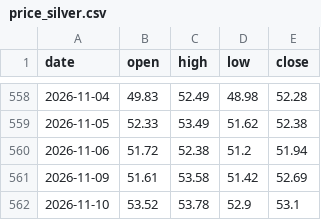
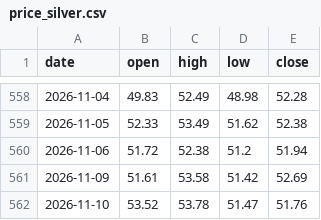
Before and after one commit to Allenvip1/G-F-U-T, a CSV file: data/price_silver.csv, drawn as a sheet; only a part is shown, gaps mark what is left out.

```diff
--- a/data/price_silver.csv
+++ b/data/price_silver.csv
@@ -561,2 +561,2 @@ date,open,high,low,close
 2026-11-09,51.61,53.58,51.42,52.69
-2026-11-10,53.52,53.78,52.9,53.1
+2026-11-10,53.52,53.78,51.47,51.76
```
Also changed, not shown: data/price_gold.csv, 1 other file.
